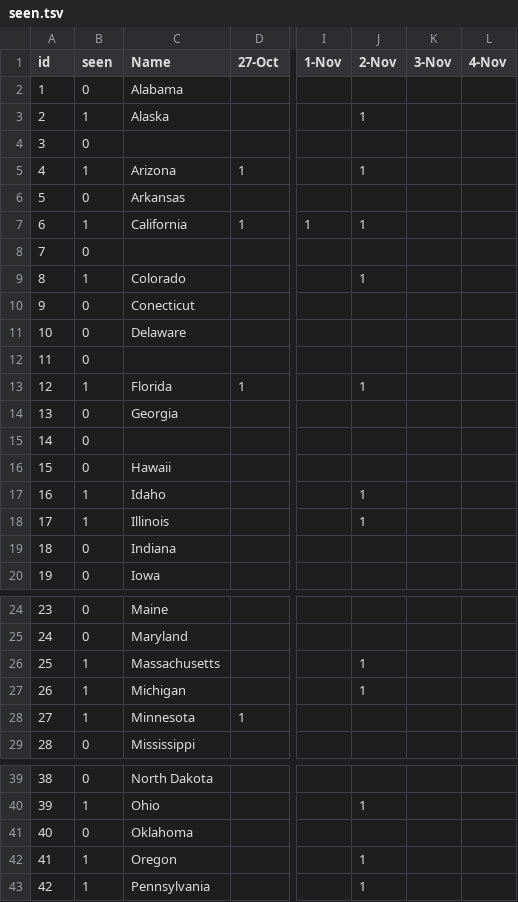
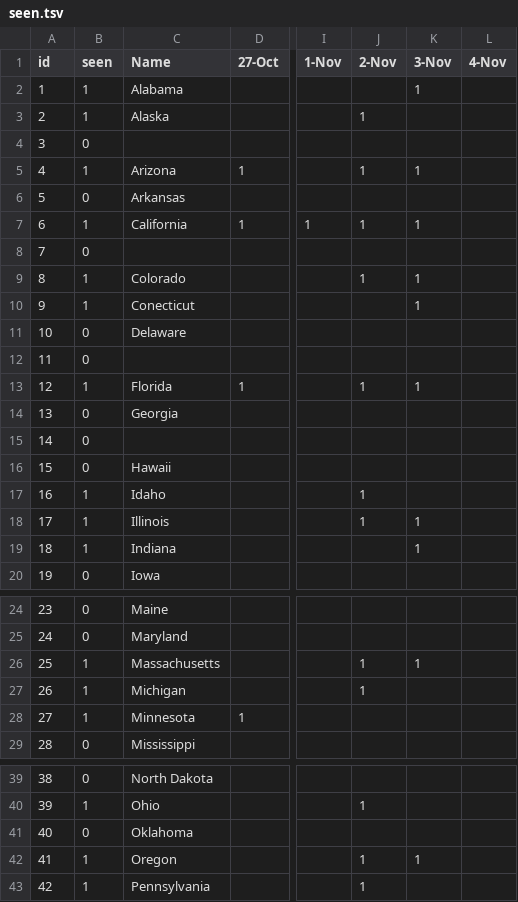
Before and after one commit to acrule/acrule.github.com, a TSV file: plates/seen.tsv, drawn as a sheet; only a part is shown, gaps mark what is left out; the diff covers the shown part only; the diff names each change by its address in the sheet, - before the commit and + after, or states it on an @@ line.

Commit message:
Plates Nov3 data

```diff
--- a/plates/seen.tsv
+++ b/plates/seen.tsv
-B2 (seen): 0
+B2 (seen): 1
-K2 (3-Nov): (empty)
+K2 (3-Nov): 1
-K5 (3-Nov): (empty)
+K5 (3-Nov): 1
-K7 (3-Nov): (empty)
+K7 (3-Nov): 1
-K9:K10 (3-Nov): (empty)
+K9:K10 (3-Nov): 1
-B10 (seen): 0
+B10 (seen): 1
-K13 (3-Nov): (empty)
+K13 (3-Nov): 1
-K18:K19 (3-Nov): (empty)
+K18:K19 (3-Nov): 1
-B19 (seen): 0
+B19 (seen): 1
-K26 (3-Nov): (empty)
+K26 (3-Nov): 1
-K42 (3-Nov): (empty)
+K42 (3-Nov): 1
```
Also changed, not shown: 1 edited cell elsewhere in this file.
